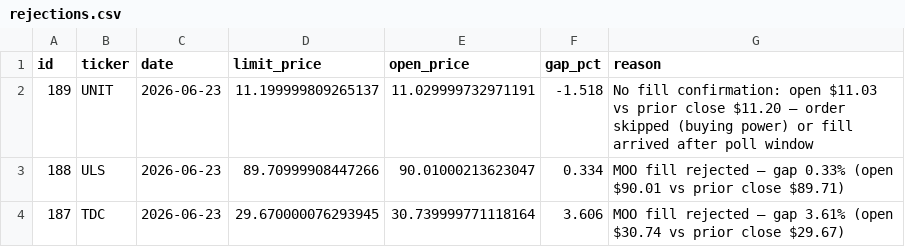
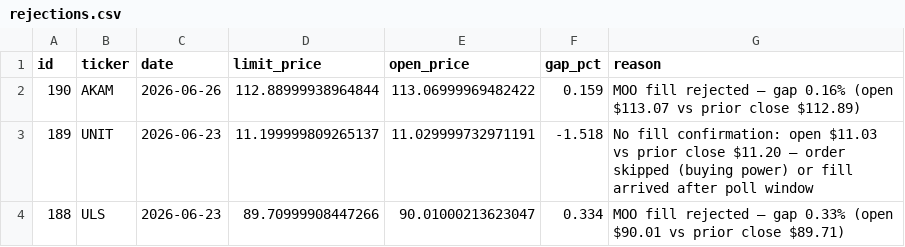
Before and after one commit to ckurau/naive-mean-reversion, a CSV file: paper_trading/rejections.csv, drawn as a sheet; only a part is shown; the shorter side is filled out with more unchanged rows; the diff names each change by its address in the sheet, - before the commit and + after, or states it on an @@ line.

```diff
--- a/paper_trading/rejections.csv
+++ b/paper_trading/rejections.csv
+row 2: 190 | AKAM | 2026-06-26 | 112.88999938964844 | 113.06999969482422 | 0.159 | MOO fill rejected — gap 0.16% (open $113.07 vs prior close $112.89)
```
Also changed, not shown: paper_trading/open_positions.csv, paper_trading/trades.csv, 1 other file.
